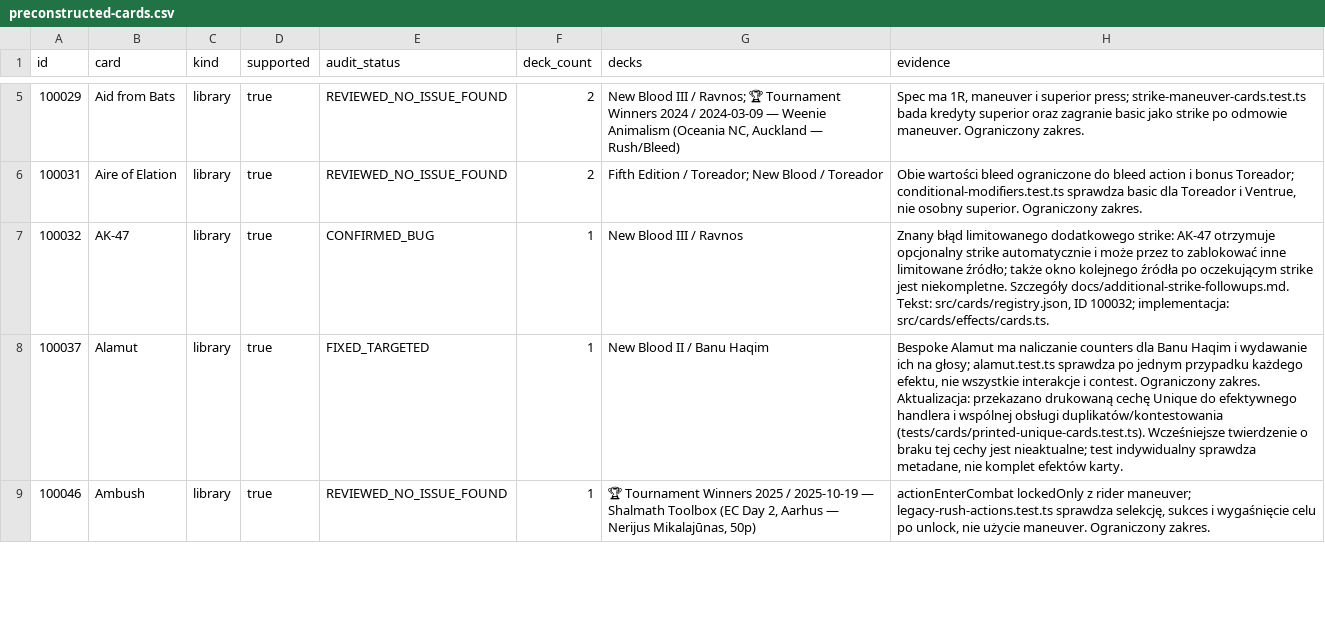
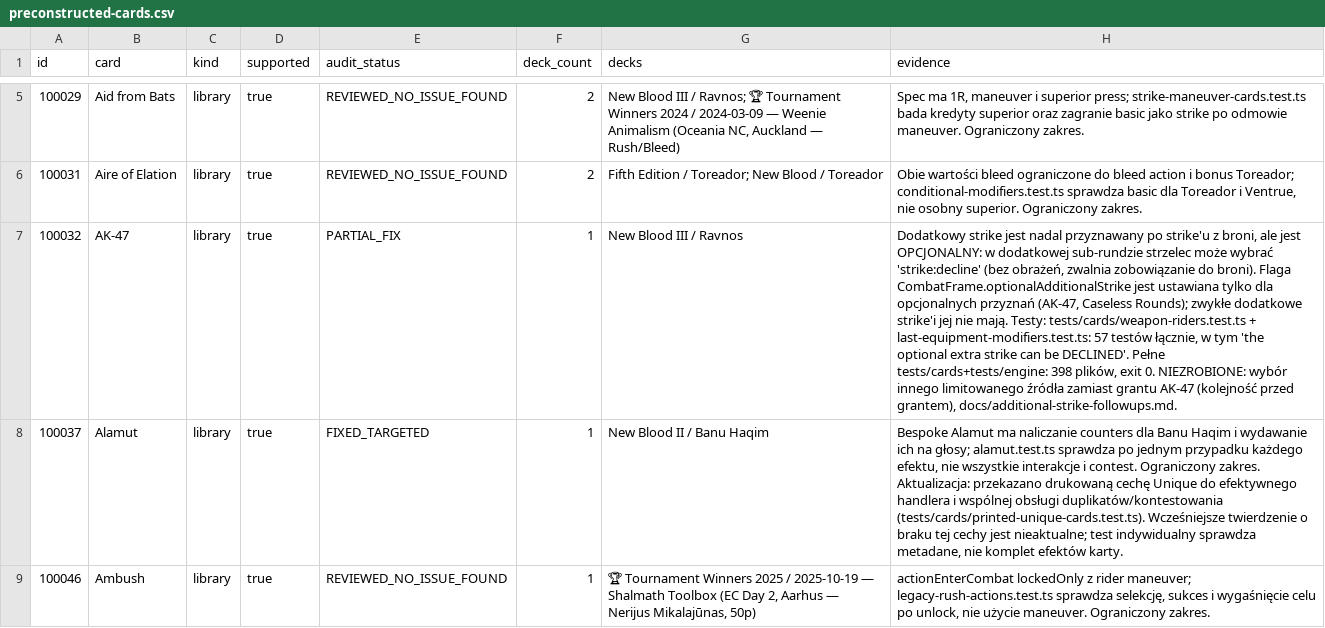
Before and after one commit to DuelRevolvers/VTES-Player, a CSV file: docs/card-audit/preconstructed-cards.csv, drawn as a sheet; only a part is shown, gaps mark what is left out; the diff covers the shown part only; the diff names each change by its address in the sheet, - before the commit and + after, or states it on an @@ line.

Commit message:
Card audit output after batch: 58 open findings
Co-authored-by: arena-agent <297053741+arena-agent@users.noreply.github.com>

```diff
--- a/docs/card-audit/preconstructed-cards.csv
+++ b/docs/card-audit/preconstructed-cards.csv
-E7 (audit_status): CONFIRMED_BUG
+E7 (audit_status): PARTIAL_FIX
-H7 (evidence): Znany błąd limitowanego dodatkowego strike: AK-47 otrzymuje opcjonalny strike automatycznie i może przez to zablokować inne limitowane źródło; także okno kolejnego źródła po oczekującym strike jest niekompletne. Szczegóły docs/additional-strike-followups.md. Tekst: src/cards/registry.json, ID 100032; implementacja: src/cards/effects/cards.ts.
+H7 (evidence): Dodatkowy strike jest nadal przyznawany po strike'u z broni, ale jest OPCJONALNY: w dodatkowej sub-rundzie strzelec może wybrać 'strike:decline' (bez obrażeń, zwalnia zobowiązanie do broni). Flaga CombatFrame.optionalAdditionalStrike jest ustawiana tylko dla opcjonalnych przyznań (AK-47, Caseless Rounds); zwykłe dodatkowe strike'i jej nie mają. Testy: tests/cards/weapon-riders.test.ts + last-equipment-modifiers.test.ts: 57 testów łącznie, w tym 'the optional extra strike can be DECLINED'. Pełne tests/cards+tests/engine: 398 plików, exit 0. NIEZROBIONE: wybór innego limitowanego źródła zamiast grantu AK-47 (kolejność przed grantem), docs/additional-strike-followups.md.
```
Also changed, not shown: 6 edited cells elsewhere in this file, docs/card-audit/inventory.csv, 2 other files.
